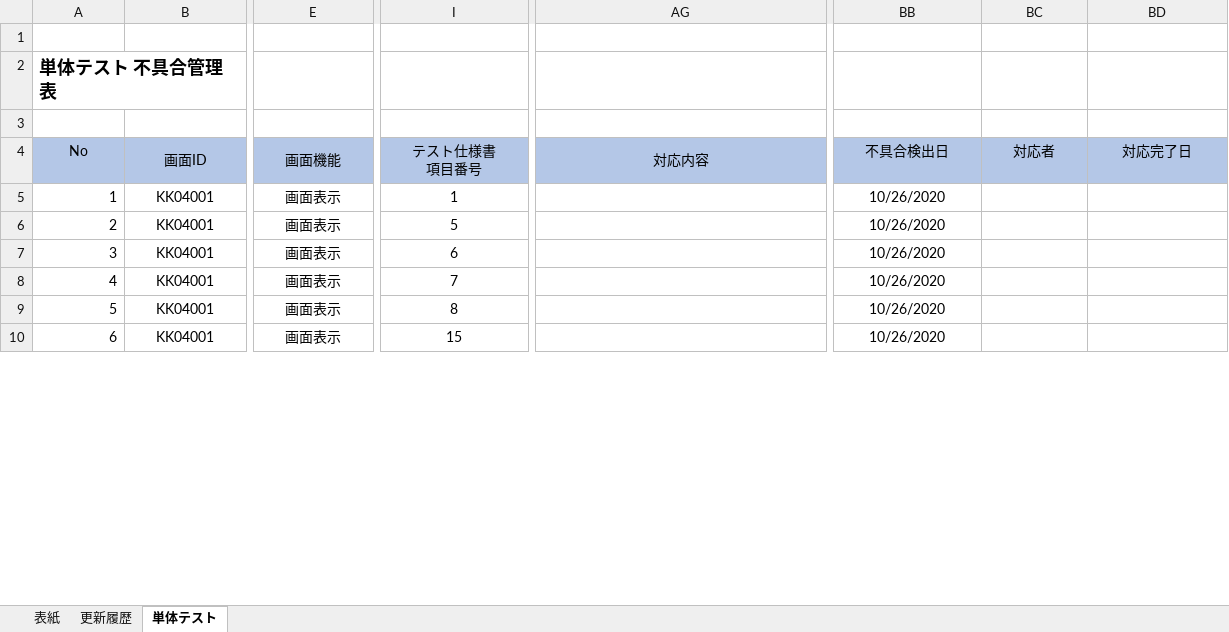
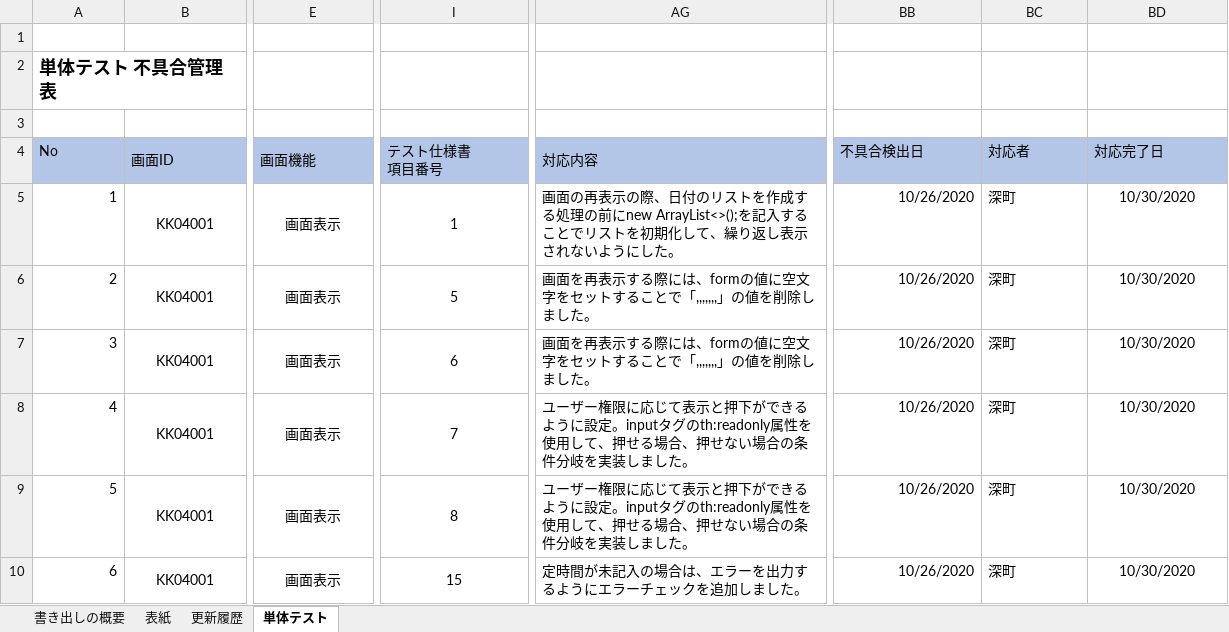
Before and after one commit to senshinsoft/ss-kintai, an Excel workbook: docs/管理表/【勤怠管理システム】不具合管理表.xlsx, sheet 単体テスト, drawn as a sheet; only a part is shown, gaps mark what is left out; values as stored, in another font and other column widths than the file's, no borders; the diff covers the shown part only; the diff names each change by its address in the sheet, - before the commit and + after, or states it on an @@ line.

Commit message:
不具合管理表を更新

```diff
--- a/docs/管理表/【勤怠管理システム】不具合管理表.xlsx (sheet 単体テスト)
+++ b/docs/管理表/【勤怠管理システム】不具合管理表.xlsx (sheet 単体テスト)
+sheet tab: 書き出しの概要
-A4:B4 alignment: center
+A4:B4 alignment: left
-E4 alignment: center
+E4 alignment: left
-I4 alignment: center
+I4 alignment: left
-AG4 alignment: center
+AG4 alignment: left
-BB4:BD4 alignment: center
+BB4:BD4 alignment: left
-AG5 (対応内容): (empty)
+AG5 (対応内容): 画面の再表示の際、日付のリストを作成する処理の前にnew ArrayList<>();を記入することでリストを初期化して、繰り返し表示されないようにした。
-BB5:BB10 alignment: center
+BB5:BB10 alignment: right
-BC5:BC10 (対応者): (empty)
+BC5:BC10 (対応者): 深町
-BD5:BD10 (対応完了日): (empty)
+BD5:BD10 (対応完了日): 10/30/2020
-AG6:AG7 (対応内容): (empty)
+AG6:AG7 (対応内容): 画面を再表示する際には、formの値に空文字をセットすることで「,,,,,,,」の値を削除しました。
-AG8:AG9 (対応内容): (empty)
+AG8:AG9 (対応内容): ユーザー権限に応じて表示と押下ができるように設定。inputタグのth:readonly属性を使用して、押せる場合、押せない場合の条件分岐を実装しました。
-AG10 (対応内容): (empty)
+AG10 (対応内容): 定時間が未記入の場合は、エラーを出力するようにエラーチェックを追加しました。
```
Also changed, not shown: 3 added rows, 65 edited cells and cell formats elsewhere in this sheet, sheet 更新履歴, 41 other files.
